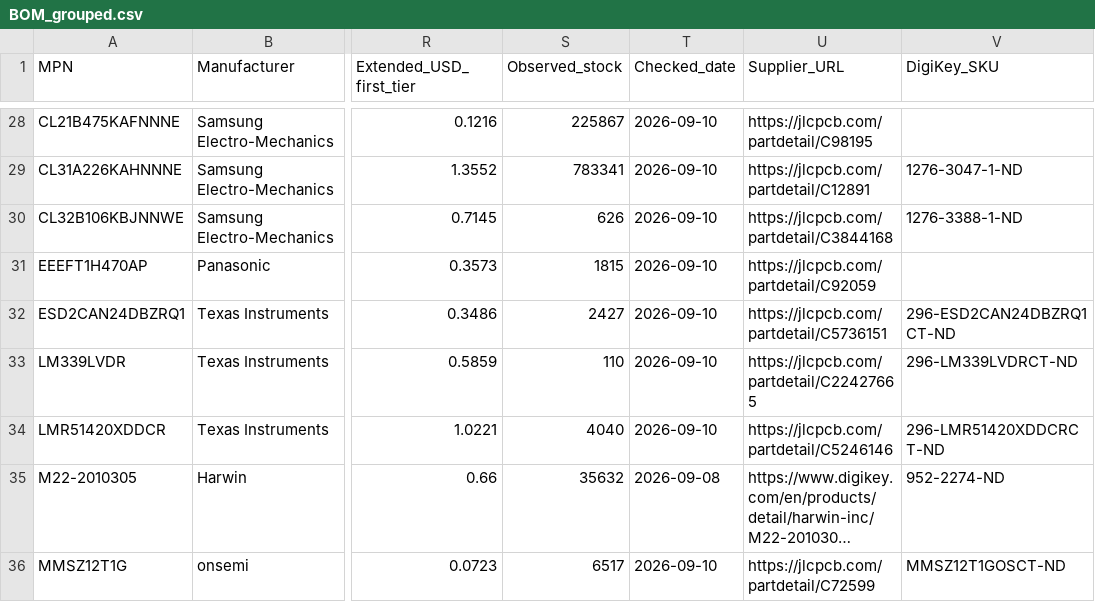
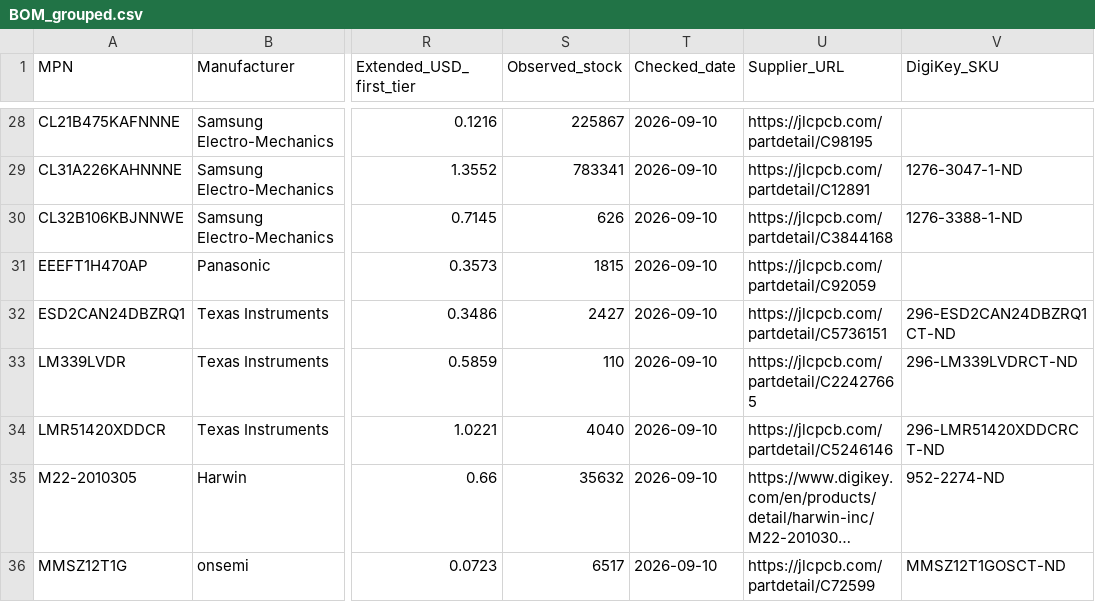
Before and after one commit to barkinvar/sugerCANe, a CSV file: current/bom/BOM_grouped.csv, drawn as a sheet; only a part is shown, gaps mark what is left out; long unchanged cells end in …; the diff covers the shown part only; the diff names each change by its address in the sheet, - before the commit and + after, or states it on an @@ line.

```diff
--- a/current/bom/BOM_grouped.csv
+++ b/current/bom/BOM_grouped.csv
-T35 (Checked_date): 2026-09-08
+T35 (Checked_date): 2026-09-10
```
Also changed, not shown: 12 edited cells elsewhere in this file, current/bom/BOM_JLCPCB.csv, current/bom/Factory_BOM.csv, 53 other files.
